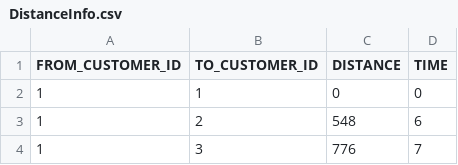
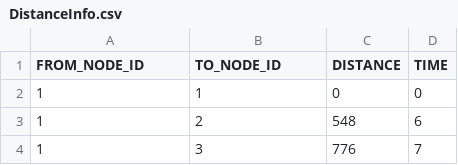
Before and after one commit to swonh/SDMP, a CSV file: src/Nodez.Project.RoutingTemplate/InputData/DistanceInfo.csv, drawn as a sheet; only a part is shown.

```diff
--- a/src/Nodez.Project.RoutingTemplate/InputData/DistanceInfo.csv
+++ b/src/Nodez.Project.RoutingTemplate/InputData/DistanceInfo.csv
@@ -1,2 +1,2 @@
-FROM_CUSTOMER_ID,TO_CUSTOMER_ID,DISTANCE,TIME
+FROM_NODE_ID,TO_NODE_ID,DISTANCE,TIME
 1,1,0,0
```
Also changed, not shown: 35 other files.
